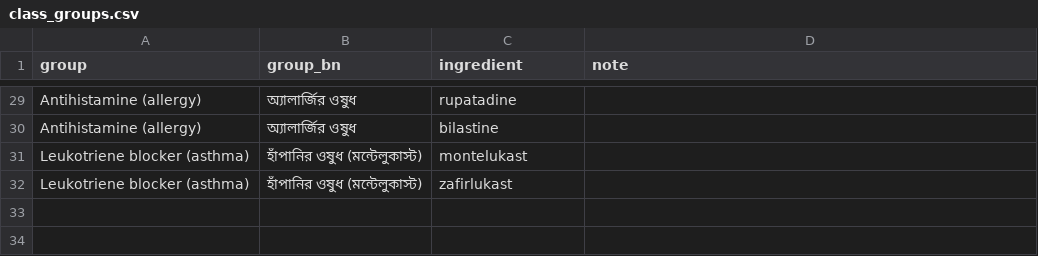
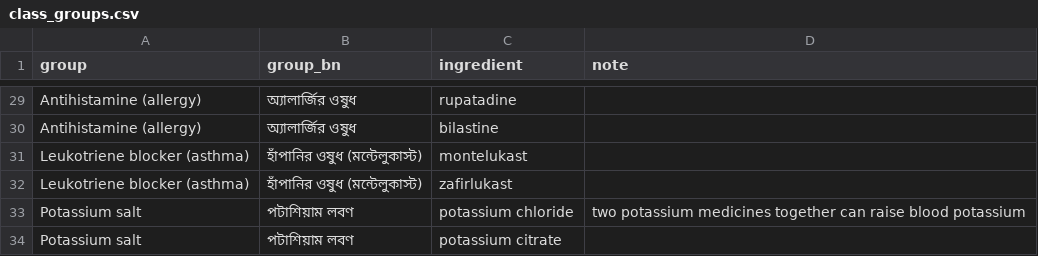
Before and after one commit to ai-naymul/ek-oshudh-dui-naam, a CSV file: data/curated/class_groups.csv, drawn as a sheet; only a part is shown, gaps mark what is left out.

```diff
--- a/data/curated/class_groups.csv
+++ b/data/curated/class_groups.csv
@@ -32 +32,3 @@ Leukotriene blocker (asthma),হাঁপানির ওষুধ (মন্ট
 Leukotriene blocker (asthma),হাঁপানির ওষুধ (মন্টেলুকাস্ট),zafirlukast,
+Potassium salt,পটাশিয়াম লবণ,potassium chloride,two potassium medicines together can raise blood potassium
+Potassium salt,পটাশিয়াম লবণ,potassium citrate,
```
Also changed, not shown: data/curated/risky_pairs.csv, 17 other files.
